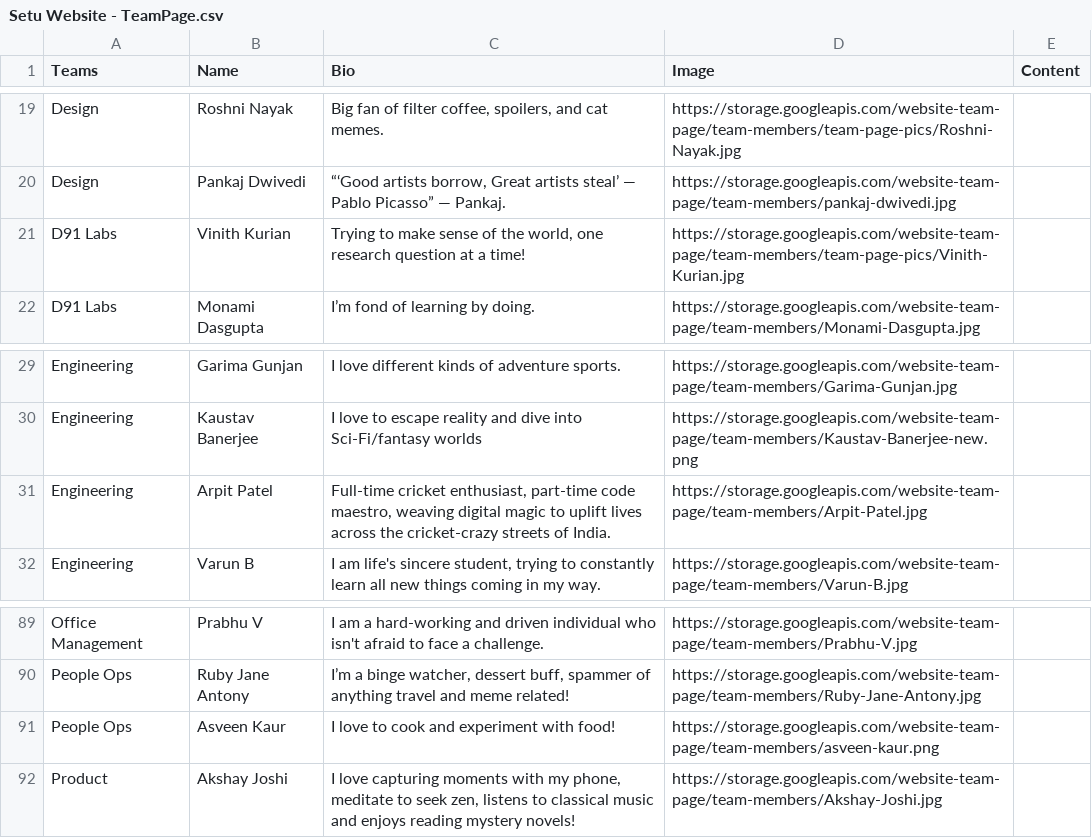
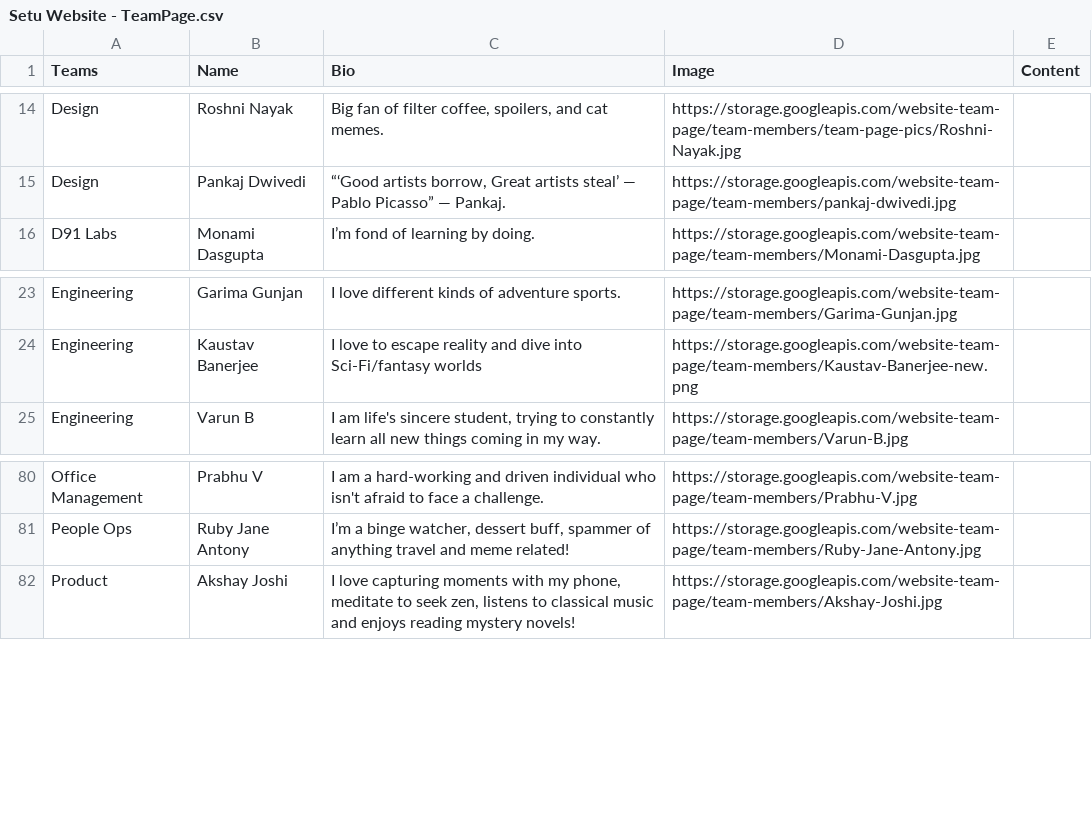
Before and after one commit to SetuHQ/website-content, a CSV file: teampage/Setu Website - TeamPage.csv, drawn as a sheet; only a part is shown, gaps mark what is left out; the diff covers the shown part only; the diff names each change by its address in the sheet, - before the commit and + after, or states it on an @@ line.

```diff
--- a/teampage/Setu Website - TeamPage.csv
+++ b/teampage/Setu Website - TeamPage.csv
-row 21: D91 Labs | Vinith Kurian | Trying to make sense of the world, one research question at a time! | https://storage.googleapis.com/website-team-page/team-members/team-page-pics/Vinith-Kurian.jpg
-row 31: Engineering | Arpit Patel | Full-time cricket enthusiast, part-time code maestro, weaving digital magic to uplift lives across the cricket-crazy streets of India. | https://storage.googleapis.com/website-team-page/team-members/Arpit-Patel.jpg
-row 91: People Ops | Asveen Kaur | I love to cook and experiment with food! | https://storage.googleapis.com/website-team-page/team-members/asveen-kaur.png
```
Also changed, not shown: 9 removed rows and 1 edited cell elsewhere in this file.
